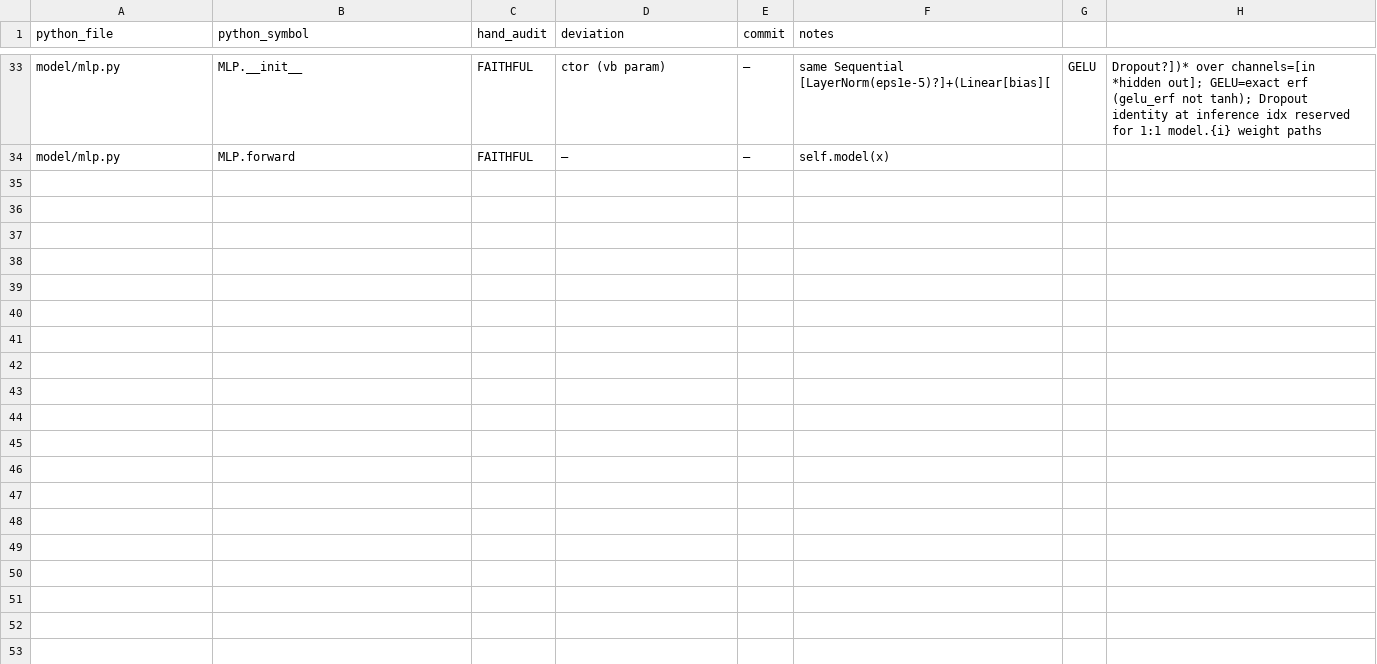
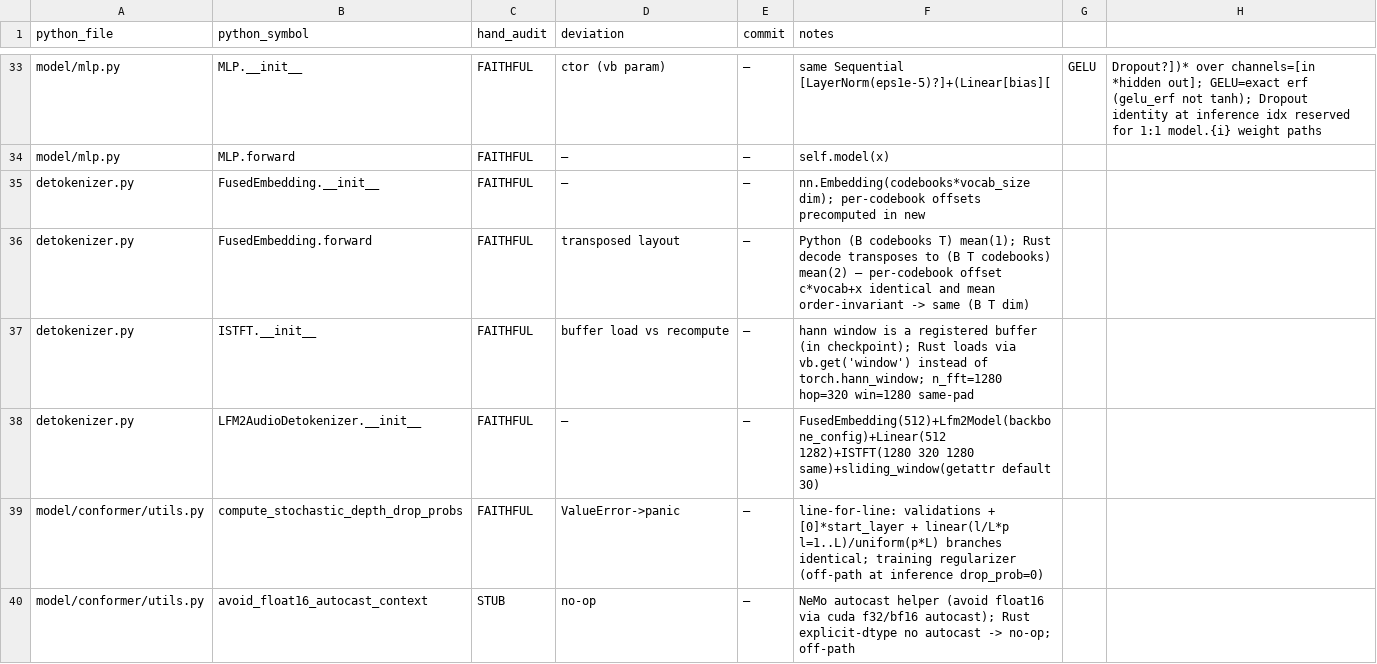
Before and after one commit to SolaceHarmony/emberharmony, a CSV file: experiments/lfm2-audio-voice/liquid-audio-rs/parity/hand_audit_seed.csv, drawn as a sheet; only a part is shown, gaps mark what is left out.

```diff
--- a/experiments/lfm2-audio-voice/liquid-audio-rs/parity/hand_audit_seed.csv
+++ b/experiments/lfm2-audio-voice/liquid-audio-rs/parity/hand_audit_seed.csv
@@ -34 +34,7 @@ model/mlp.py,MLP.__init__,FAITHFUL,ctor (vb param),—,same Sequential [LayerNor
 model/mlp.py,MLP.forward,FAITHFUL,—,—,self.model(x)
+detokenizer.py,FusedEmbedding.__init__,FAITHFUL,—,—,nn.Embedding(codebooks*vocab_size dim); per-codebook offsets precomputed in new
+detokenizer.py,FusedEmbedding.forward,FAITHFUL,transposed layout,—,Python (B codebooks T) mean(1); Rust decode transposes to (B T codebooks) mean(2) — per-codebook offset c*vocab+x identical and mean order-invariant -> same (B T dim)
+detokenizer.py,ISTFT.__init__,FAITHFUL,buffer load vs recompute,—,hann window is a registered buffer (in checkpoint); Rust loads via vb.get('window') instead of torch.hann_window; n_fft=1280 hop=320 win=1280 same-pad
+detokenizer.py,LFM2AudioDetokenizer.__init__,FAITHFUL,—,—,FusedEmbedding(512)+Lfm2Model(backbone_config)+Linear(512 1282)+ISTFT(1280 320 1280 same)+sliding_window(getattr default 30)
+model/conformer/utils.py,compute_stochastic_depth_drop_probs,FAITHFUL,ValueError->panic,—,line-for-line: validations + [0]*start_layer + linear(l/L*p l=1..L)/uniform(p*L) branches identical; training regularizer (off-path at inference drop_prob=0)
+model/conformer/utils.py,avoid_float16_autocast_context,STUB,no-op,—,NeMo autocast helper (avoid float16 via cuda f32/bf16 autocast); Rust explicit-dtype no autocast -> no-op; off-path
```
Also changed, not shown: experiments/lfm2-audio-voice/liquid-audio-rs/parity/HAND_AUDIT.csv.
